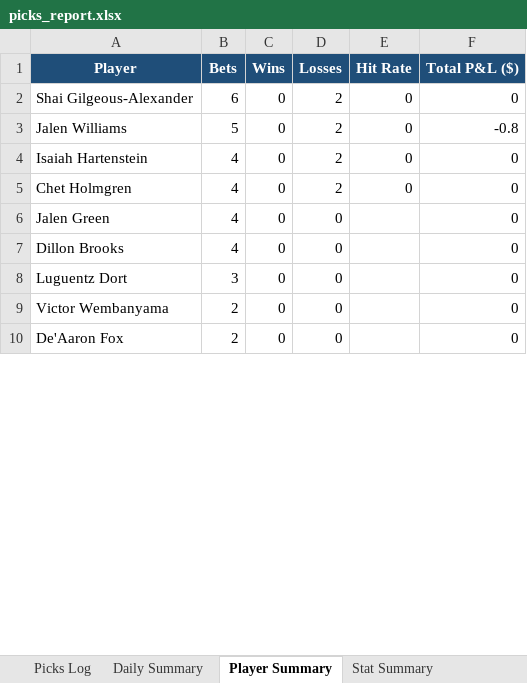
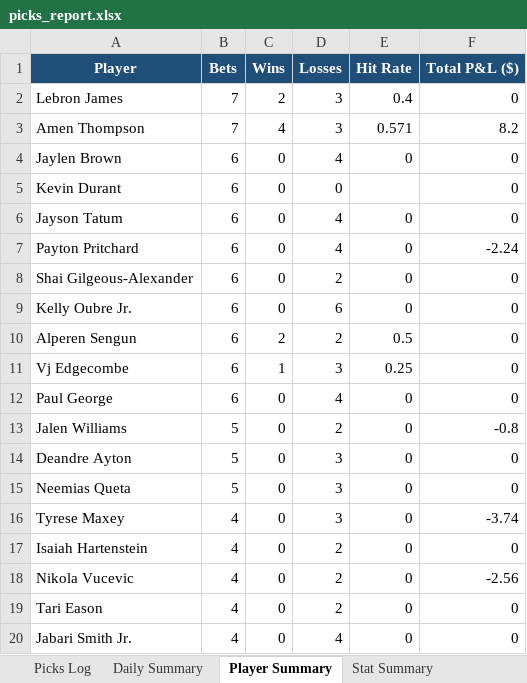
Before and after one commit to aaronwadhwa12/kalshi, an Excel workbook: results/picks_report.xlsx, sheet Player Summary, drawn as a sheet; only a part is shown; the shorter side is filled out with more unchanged rows; values as stored, in another font and other column widths than the file's, no borders; the diff covers the shown part only; the diff names each change by its address in the sheet, - before the commit and + after, or states it on an @@ line.

```diff
--- a/results/picks_report.xlsx (sheet Player Summary)
+++ b/results/picks_report.xlsx (sheet Player Summary)
+row 2: Lebron James | 7 | 2 | 3 | 0.4 | 0
+row 3: Amen Thompson | 7 | 4 | 3 | 0.571 | 8.2
+row 4: Jaylen Brown | 6 | 0 | 4 | 0 | 0
+row 5: Kevin Durant | 6 | 0 | 0 |  | 0
+row 6: Jayson Tatum | 6 | 0 | 4 | 0 | 0
+row 7: Payton Pritchard | 6 | 0 | 4 | 0 | -2.24
+row 9: Kelly Oubre Jr. | 6 | 0 | 6 | 0 | 0
+row 10: Alperen Sengun | 6 | 2 | 2 | 0.5 | 0
+row 11: Vj Edgecombe | 6 | 1 | 3 | 0.25 | 0
+row 12: Paul George | 6 | 0 | 4 | 0 | 0
+row 14: Deandre Ayton | 5 | 0 | 3 | 0 | 0
+row 15: Neemias Queta | 5 | 0 | 3 | 0 | 0
+row 16: Tyrese Maxey | 4 | 0 | 3 | 0 | -3.74
+row 18: Nikola Vucevic | 4 | 0 | 2 | 0 | -2.56
+row 19: Tari Eason | 4 | 0 | 2 | 0 | 0
+row 20: Jabari Smith Jr. | 4 | 0 | 4 | 0 | 0
```
Also changed, not shown: 5 added rows, 21 removed rows and 3 edited cells elsewhere in this sheet, sheet Picks Log, sheet Stat Summary, sheet Daily Summary, 2 other files.
